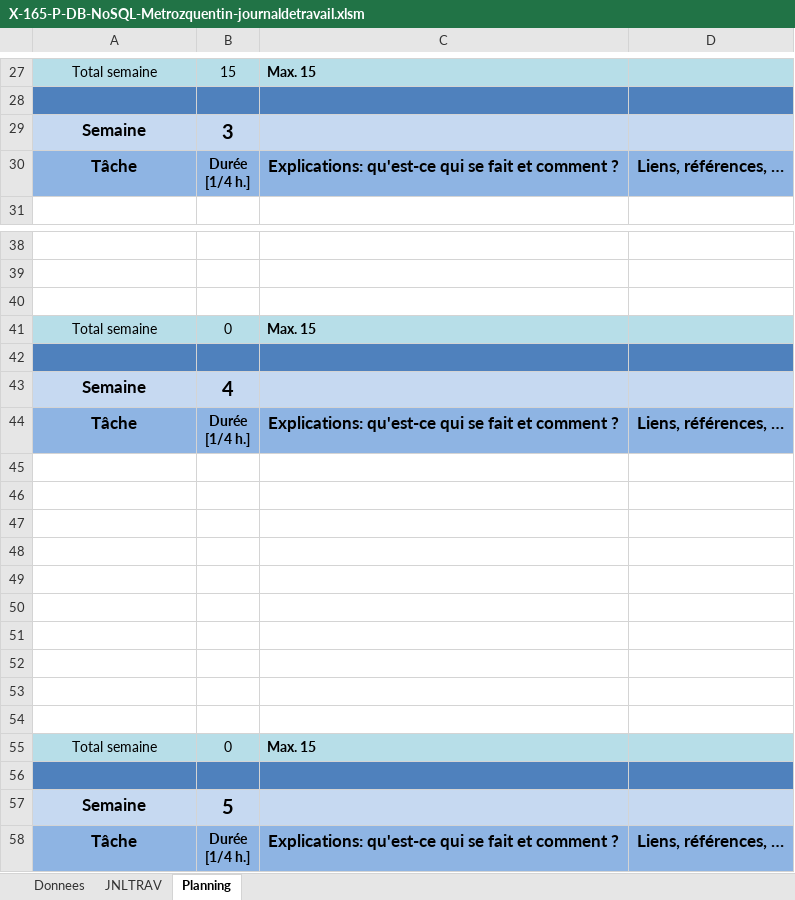
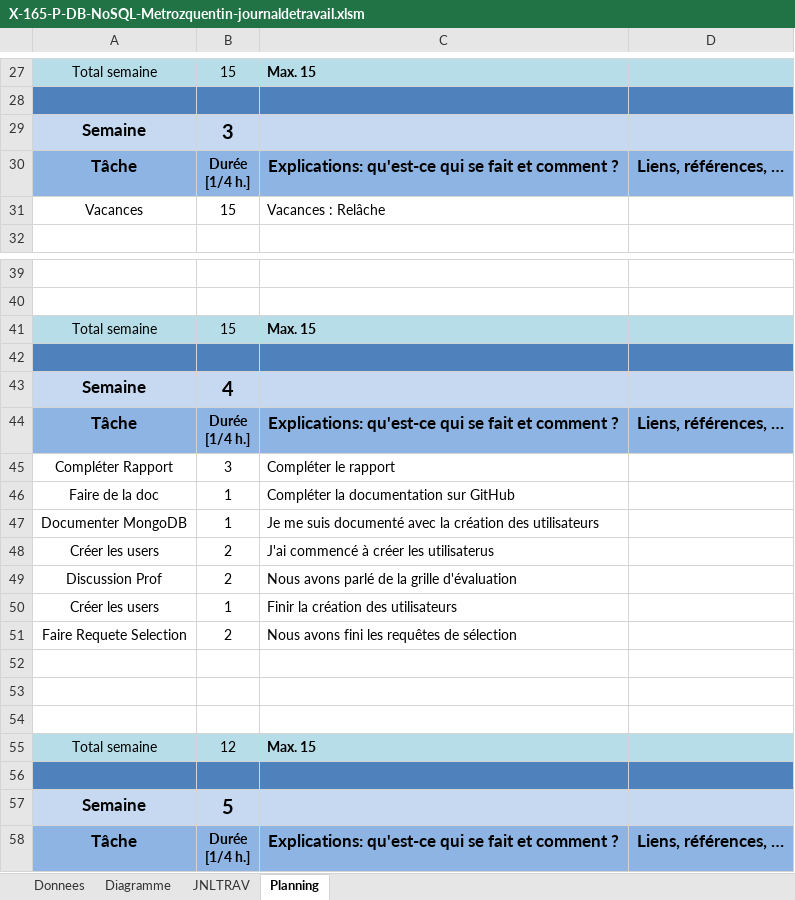
Before and after one commit to quemet/P_165-NoSQL, an Excel workbook: Document/JDT & Planif/X-165-P-DB-NoSQL-Metrozquentin-journaldetravail.xlsm, sheet Planning, drawn as a sheet; only a part is shown, gaps mark what is left out; values as stored, in another font and other column widths than the file's, no borders; charts and pictures not drawn; removed rows and columns are numbered as before the commit, all else as after; the diff names each change by its address in the sheet, - before the commit and + after, or states it on an @@ line.

Commit message:
Ajout des users, fin des requetes de sélection et paufinement du rapport

```diff
--- a/Document/JDT & Planif/X-165-P-DB-NoSQL-Metrozquentin-journaldetravail.xlsm (sheet Planning)
+++ b/Document/JDT & Planif/X-165-P-DB-NoSQL-Metrozquentin-journaldetravail.xlsm (sheet Planning)
+sheet tab: Diagramme
+row 31: Vacances | 15 | Vacances : Relâche
-row 40: (empty)
-B41: 0
+B41: 15
+row 45: Compléter Rapport | 3 | Compléter le rapport
+row 46: Faire de la doc | 1 | Compléter la documentation sur GitHub
+row 47: Documenter MongoDB | 1 | Je me suis documenté avec la création des utilisateurs
+row 48: Créer les users | 2 | J'ai commencé à créer les utilisaterus
+row 49: Discussion Prof | 2 | Nous avons parlé de la grille d'évaluation
+row 50: Créer les users | 1 | Finir la création des utilisateurs
+row 51: Faire Requete Selection | 2 | Nous avons fini les requêtes de sélection
-row 48: (empty)
-row 49: (empty)
-row 50: (empty)
-row 51: (empty)
-row 52: (empty)
-row 53: (empty)
-row 54: (empty)
-B55: 0
+B55: 12
```
Also changed, not shown: sheet JNLTRAV, sheet Donnees, charts or pictures, 3 other files.
